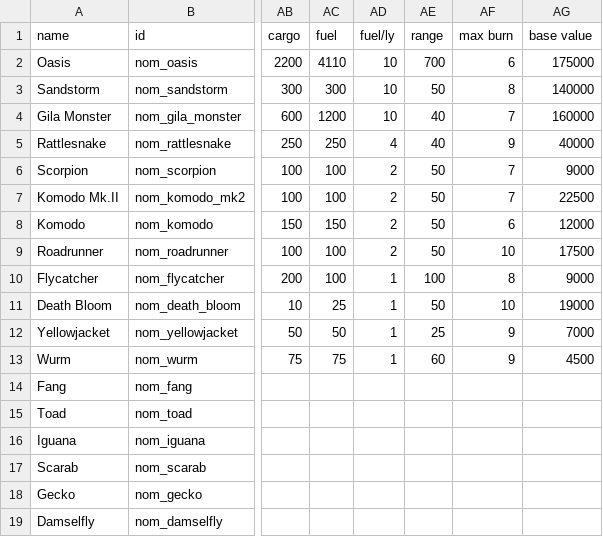
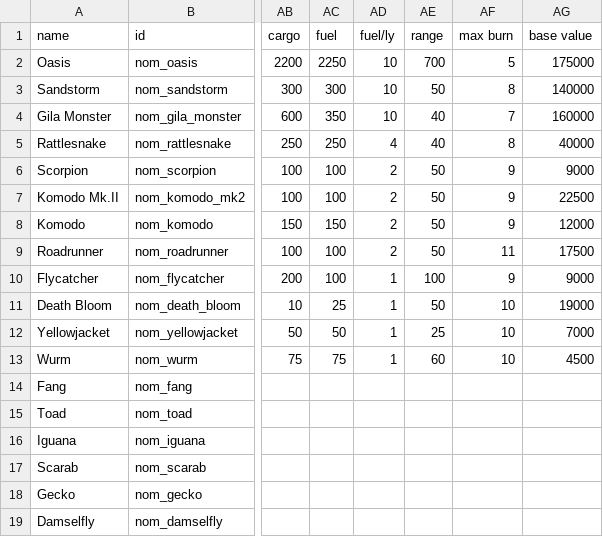
Before and after one commit to Trylobot/ss-nom, a CSV file: data/hulls/ship_data.csv, drawn as a sheet; only a part is shown, gaps mark what is left out; the diff names each change by its address in the sheet, - before the commit and + after, or states it on an @@ line.

```diff
--- a/data/hulls/ship_data.csv
+++ b/data/hulls/ship_data.csv
-AC2 (fuel): 4110
+AC2 (fuel): 2250
-AF2 (max burn): 6
+AF2 (max burn): 5
-AC4 (fuel): 1200
+AC4 (fuel): 350
-AF5 (max burn): 9
+AF5 (max burn): 8
-AF6:AF7 (max burn): 7
+AF6:AF7 (max burn): 9
-AF8 (max burn): 6
+AF8 (max burn): 9
-AF9 (max burn): 10
+AF9 (max burn): 11
-AF10 (max burn): 8
+AF10 (max burn): 9
-AF12:AF13 (max burn): 9
+AF12:AF13 (max burn): 10
```
Also changed, not shown: data/lights/nom_light_data.csv, 11 other files.
